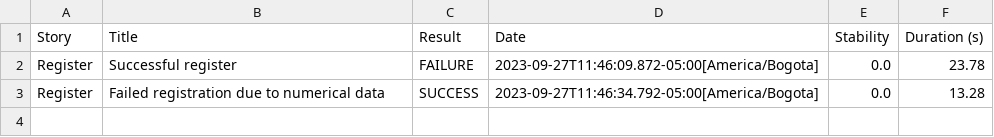
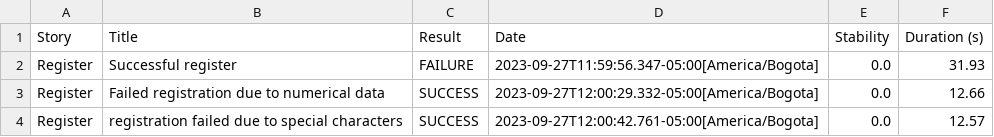
Before and after one commit to mauriciobuitrago/Senasoft2023Grupo15, a CSV file: Proyecto/SCREENPLAY/target/site/serenity/results.csv, drawn as a sheet.

```diff
--- a/Proyecto/SCREENPLAY/target/site/serenity/results.csv
+++ b/Proyecto/SCREENPLAY/target/site/serenity/results.csv
@@ -1,3 +1,4 @@
 "Story","Title","Result","Date","Stability","Duration (s)"
-"Register","Successful register","FAILURE","2023-09-27T11:46:09.872-05:00[America/Bogota]","0.0","23.78"
-"Register","Failed registration due to numerical data","SUCCESS","2023-09-27T11:46:34.792-05:00[America/Bogota]","0.0","13.28"
+"Register","Successful register","FAILURE","2023-09-27T11:59:56.347-05:00[America/Bogota]","0.0","31.93"
+"Register","Failed registration due to numerical data","SUCCESS","2023-09-27T12:00:29.332-05:00[America/Bogota]","0.0","12.66"
+"Register","registration failed due to special characters","SUCCESS","2023-09-27T12:00:42.761-05:00[America/Bogota]","0.0","12.57"
```
Also changed, not shown: 57 other files.
